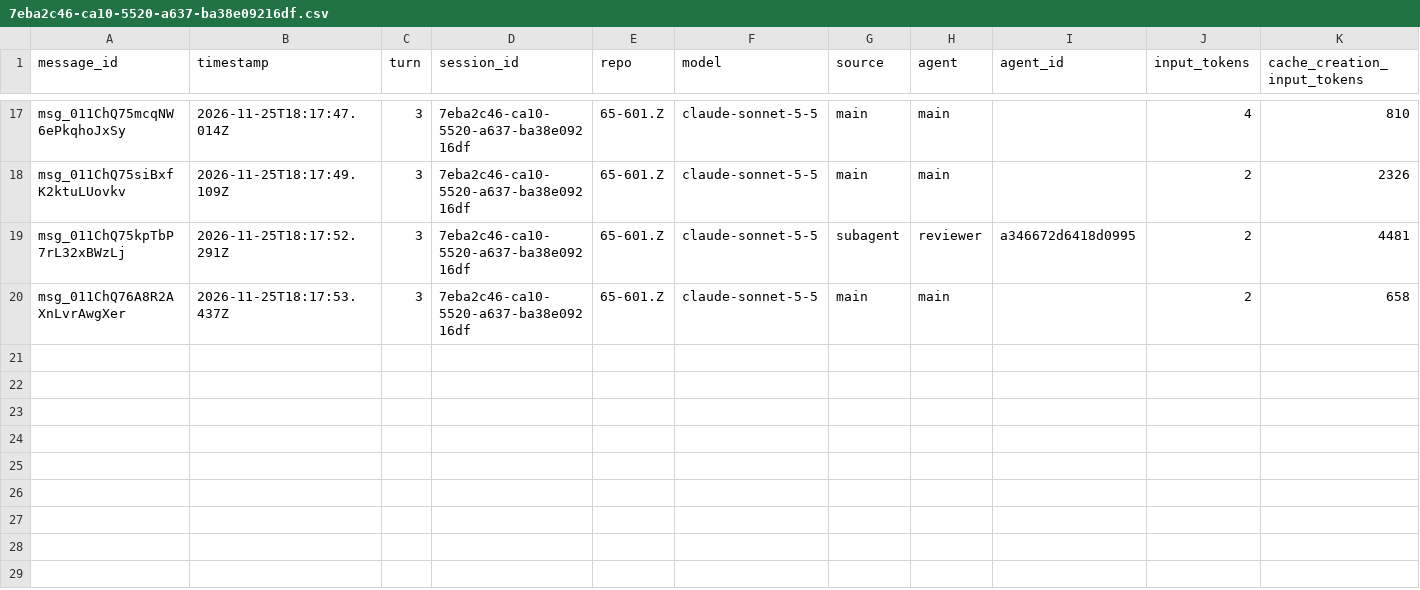
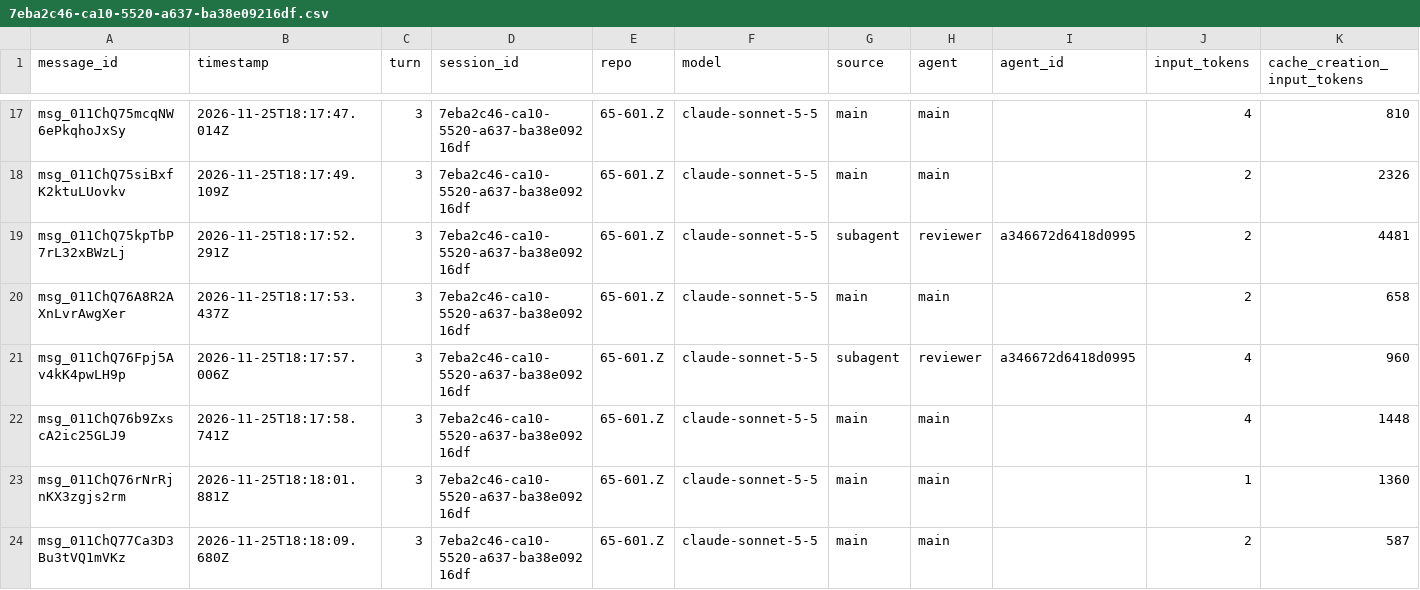
Before and after one commit to rhope-ops/65-601.Z, a CSV file: sessions/7eba2c46-ca10-5520-a637-ba38e09216df.csv, drawn as a sheet; only a part is shown, gaps mark what is left out; rows hold the shown columns only; the diff names each change by its address in the sheet, - before the commit and + after, or states it on an @@ line.

```diff
--- a/sessions/7eba2c46-ca10-5520-a637-ba38e09216df.csv
+++ b/sessions/7eba2c46-ca10-5520-a637-ba38e09216df.csv
+row 21: msg_011ChQ76Fpj5Av4kK4pwLH9p | 2026-11-25T18:17:57.006Z | 3 | 7eba2c46-ca10-5520-a637-ba38e09216df | 65-601.Z | claude-sonnet-5-5 | subagent | reviewer | a346672d6418d0995 | 4 | 960
+row 22: msg_011ChQ76b9ZxscA2ic25GLJ9 | 2026-11-25T18:17:58.741Z | 3 | 7eba2c46-ca10-5520-a637-ba38e09216df | 65-601.Z | claude-sonnet-5-5 | main | main |  | 4 | 1448
+row 23: msg_011ChQ76rNrRjnKX3zgjs2rm | 2026-11-25T18:18:01.881Z | 3 | 7eba2c46-ca10-5520-a637-ba38e09216df | 65-601.Z | claude-sonnet-5-5 | main | main |  | 1 | 1360
+row 24: msg_011ChQ77Ca3D3Bu3tVQ1mVKz | 2026-11-25T18:18:09.680Z | 3 | 7eba2c46-ca10-5520-a637-ba38e09216df | 65-601.Z | claude-sonnet-5-5 | main | main |  | 2 | 587
```
